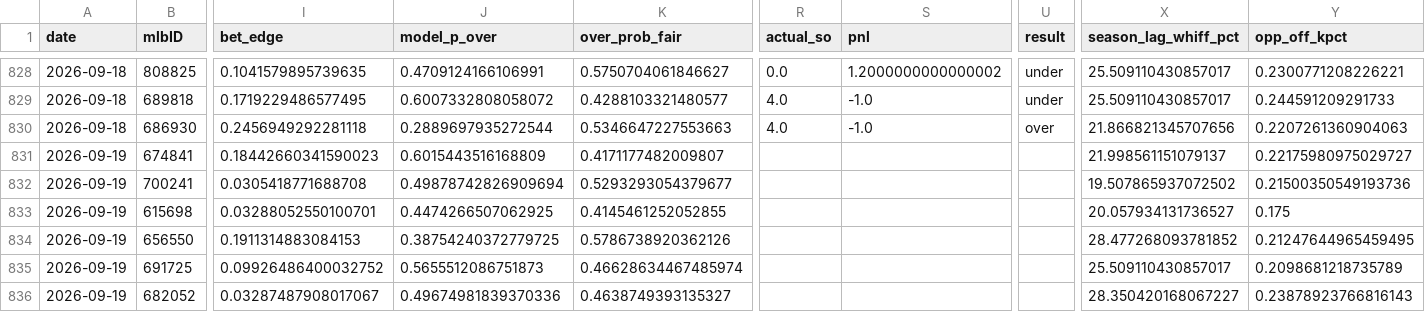
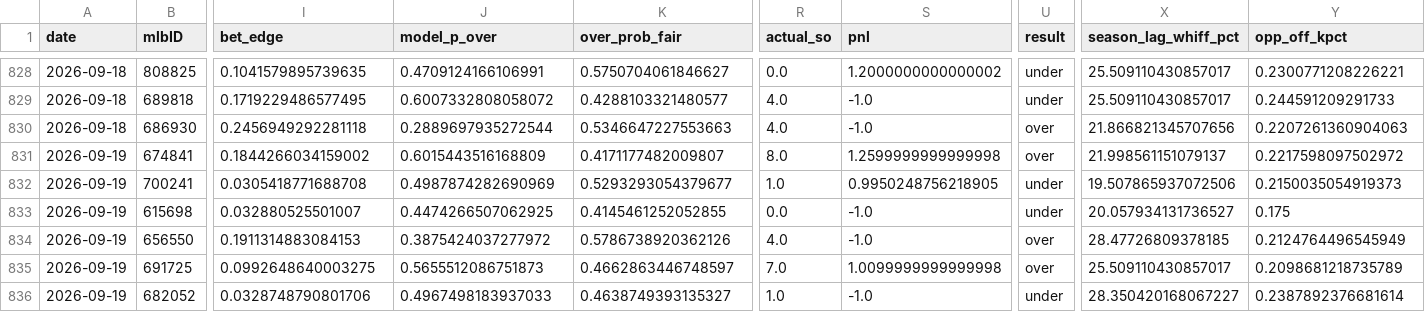
Before and after one commit to jackgoad05-afk/mlb-k-props, a CSV file: output/ks_paper_ledger.csv, drawn as a sheet; only a part is shown, gaps mark what is left out; the diff covers the shown part only; the diff names each change by its address in the sheet, - before the commit and + after, or states it on an @@ line.

```diff
--- a/output/ks_paper_ledger.csv
+++ b/output/ks_paper_ledger.csv
-I831 (bet_edge): 0.18442660341590023
+I831 (bet_edge): 0.1844266034159002
-R831 (actual_so): (empty)
+R831 (actual_so): 8.0
-S831 (pnl): (empty)
+S831 (pnl): 1.2599999999999998
-U831 (result): (empty)
+U831 (result): over
-Y831 (opp_off_kpct): 0.22175980975029727
+Y831 (opp_off_kpct): 0.2217598097502972
-J832 (model_p_over): 0.49878742826909694
+J832 (model_p_over): 0.4987874282690969
-R832 (actual_so): (empty)
+R832 (actual_so): 1.0
-S832 (pnl): (empty)
+S832 (pnl): 0.9950248756218905
-U832:U833 (result): (empty)
+U832:U833 (result): under
-X832 (season_lag_whiff_pct): 19.507865937072502
+X832 (season_lag_whiff_pct): 19.507865937072506
-Y832 (opp_off_kpct): 0.21500350549193736
+Y832 (opp_off_kpct): 0.2150035054919373
-I833 (bet_edge): 0.03288052550100701
+I833 (bet_edge): 0.032880525501007
-R833 (actual_so): (empty)
+R833 (actual_so): 0.0
-S833:S834 (pnl): (empty)
+S833:S834 (pnl): -1.0
-J834 (model_p_over): 0.38754240372779725
+J834 (model_p_over): 0.3875424037277972
-R834 (actual_so): (empty)
+R834 (actual_so): 4.0
-U834:U835 (result): (empty)
+U834:U835 (result): over
-X834 (season_lag_whiff_pct): 28.477268093781852
+X834 (season_lag_whiff_pct): 28.47726809378185
-Y834 (opp_off_kpct): 0.21247644965459495
+Y834 (opp_off_kpct): 0.2124764496545949
-I835 (bet_edge): 0.09926486400032752
+I835 (bet_edge): 0.0992648640003275
-K835 (over_prob_fair): 0.46628634467485974
+K835 (over_prob_fair): 0.4662863446748597
-R835 (actual_so): (empty)
+R835 (actual_so): 7.0
-S835 (pnl): (empty)
+S835 (pnl): 1.0099999999999998
-I836 (bet_edge): 0.03287487908017067
+I836 (bet_edge): 0.0328748790801706
-J836 (model_p_over): 0.49674981839370336
+J836 (model_p_over): 0.4967498183937033
-R836 (actual_so): (empty)
+R836 (actual_so): 1.0
-S836 (pnl): (empty)
+S836 (pnl): -1.0
-U836 (result): (empty)
+U836 (result): under
-Y836 (opp_off_kpct): 0.23878923766816143
+Y836 (opp_off_kpct): 0.2387892376681614
```
Also changed, not shown: 46 edited cells elsewhere in this file, data/raw/pitcher_gamelogs_2026.csv, output/ml_predictions_ledger.csv, 1 other file.
